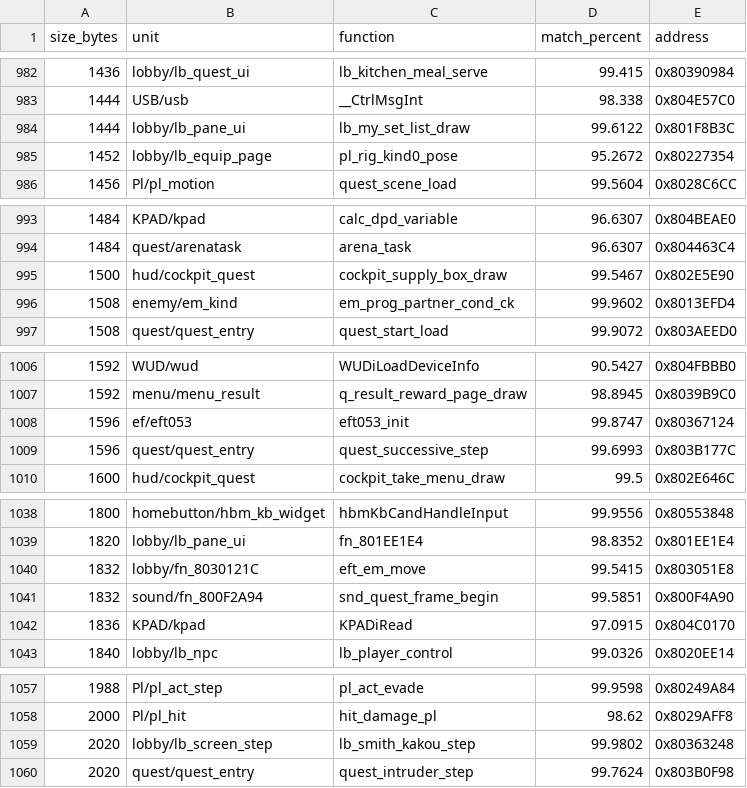
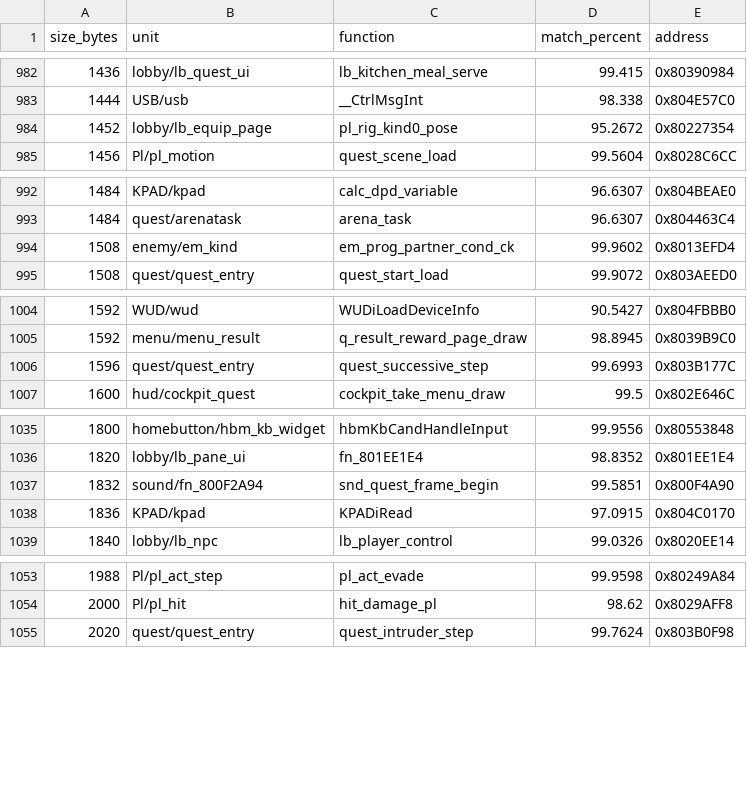
Before and after one commit to InusualZ/mhtri-decomp, a CSV file: remaining_functions.csv, drawn as a sheet; only a part is shown, gaps mark what is left out; the diff covers the shown part only; the diff names each change by its address in the sheet, - before the commit and + after, or states it on an @@ line.

Commit message:
game/lobby: match 6 work-list functions of 1444-2288 B and raise 19 more
ledger: covered 20554 -> 20554, closed 20519 -> 20519, partial 11 -> 11, matched 19408 -> 19414, bytes 4475960 -> 4486448
gates: ground truth ok, base 4dcc3ecd, 30 check(s), ok recreated=True
allow: no_outbox

```diff
--- a/remaining_functions.csv
+++ b/remaining_functions.csv
-row 984: 1444 | lobby/lb_pane_ui | lb_my_set_list_draw | 99.6122 | 0x801F8B3C
-row 995: 1500 | hud/cockpit_quest | cockpit_supply_box_draw | 99.5467 | 0x802E5E90
-row 1008: 1596 | ef/eft053 | eft053_init | 99.8747 | 0x80367124
-row 1040: 1832 | lobby/fn_8030121C | eft_em_move | 99.5415 | 0x803051E8
-row 1059: 2020 | lobby/lb_screen_step | lb_smith_kakou_step | 99.9802 | 0x80363248
```
Also changed, not shown: 1 removed row elsewhere in this file, 21 other files.
